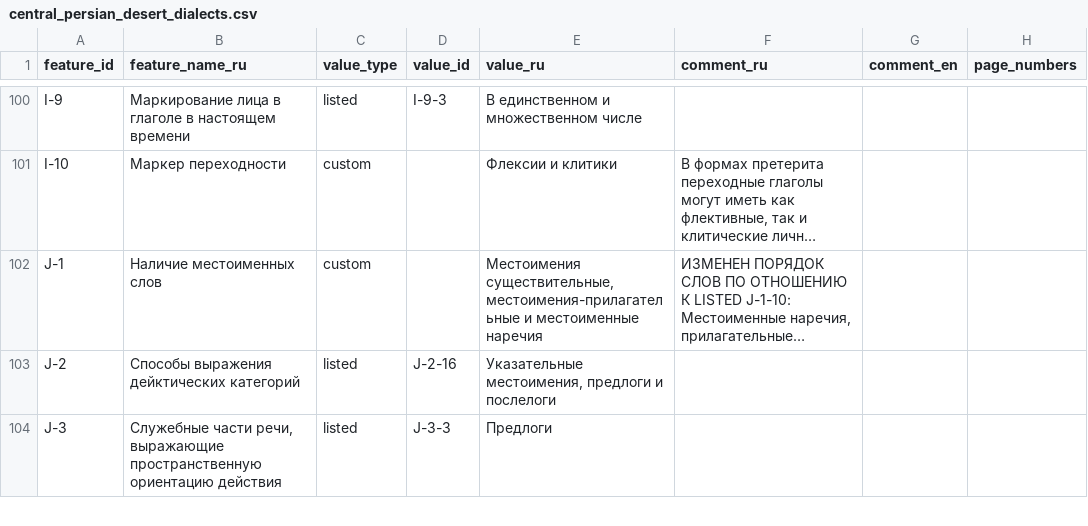
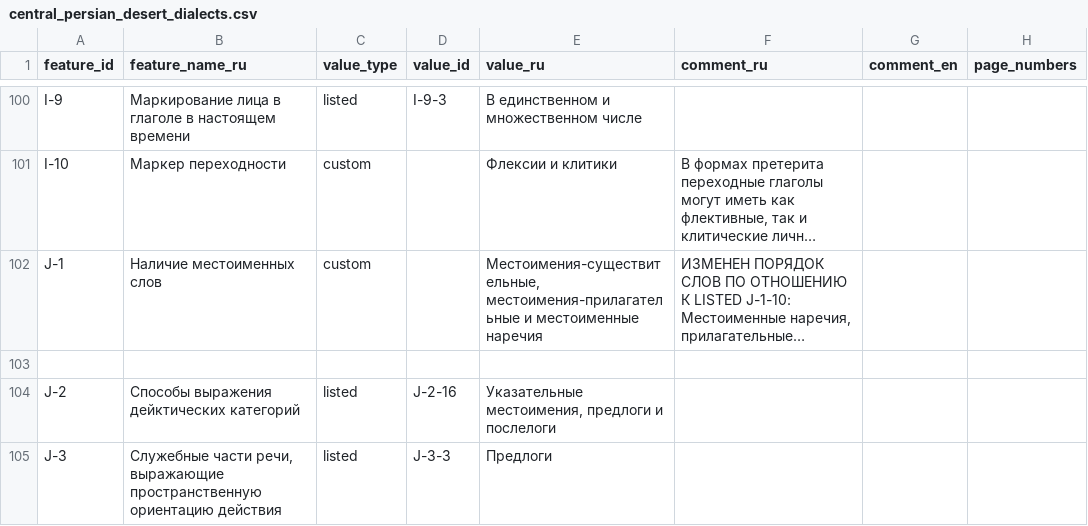
Before and after one commit to Jazyki-Mira/langworld_db_data, a CSV file: data/feature_profiles/central_persian_desert_dialects.csv, drawn as a sheet; only a part is shown, gaps mark what is left out; long unchanged cells end in …; the diff names each change by its address in the sheet, - before the commit and + after, or states it on an @@ line.

```diff
--- a/data/feature_profiles/central_persian_desert_dialects.csv
+++ b/data/feature_profiles/central_persian_desert_dialects.csv
-E102 (value_ru): Местоимения существительные, местоимения-прилагательные и…
+E102 (value_ru): Местоимения-существительные, местоимения-прилагательные и…
+row 103: (empty)
```
